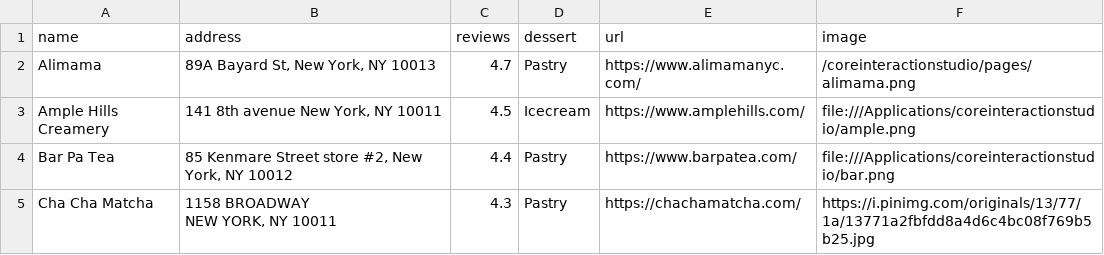
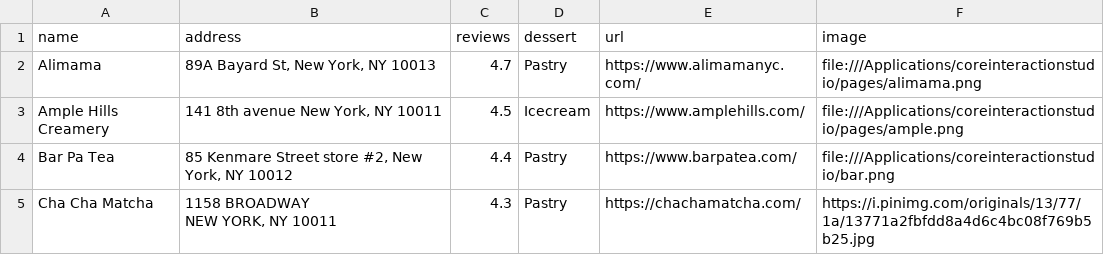
Before and after one commit to joe074/coreinteractionstudio, a CSV file: pages/data - Sheet1 (1).csv, drawn as a sheet; only a part is shown.

```diff
--- a/pages/data - Sheet1 (1).csv
+++ b/pages/data - Sheet1 (1).csv
@@ -1,4 +1,4 @@
 name,address,reviews,dessert,url,image
-Alimama,"89A Bayard St, New York, NY 10013",4.7,Pastry,https://www.alimamanyc.com/,/coreinteractionstudio/pages/alimama.png
-Ample Hills Creamery,"141 8th avenue New York, NY 10011",4.5,Icecream,https://www.amplehills.com/,file:///Applications/coreinteractionstudio/ample.png
+Alimama,"89A Bayard St, New York, NY 10013",4.7,Pastry,https://www.alimamanyc.com/,file:///Applications/coreinteractionstudio/pages/alimama.png
+Ample Hills Creamery,"141 8th avenue New York, NY 10011",4.5,Icecream,https://www.amplehills.com/,file:///Applications/coreinteractionstudio/pages/ample.png
 Bar Pa Tea," 85 Kenmare Street store #2, New York, NY 10012",4.4,Pastry,https://www.barpatea.com/,file:///Applications/coreinteractionstudio/bar.png
```
Also changed, not shown: 2 other files.
